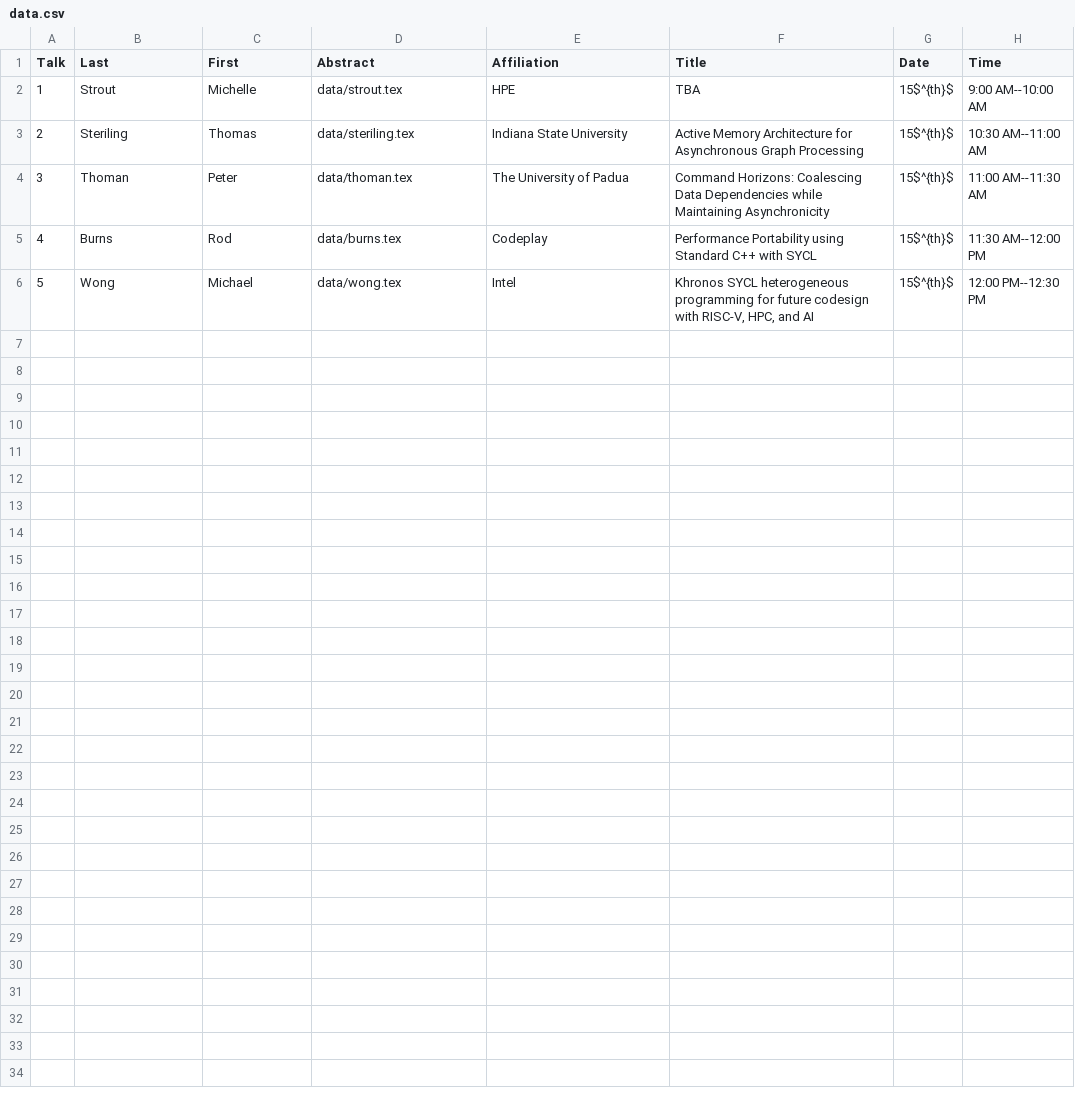
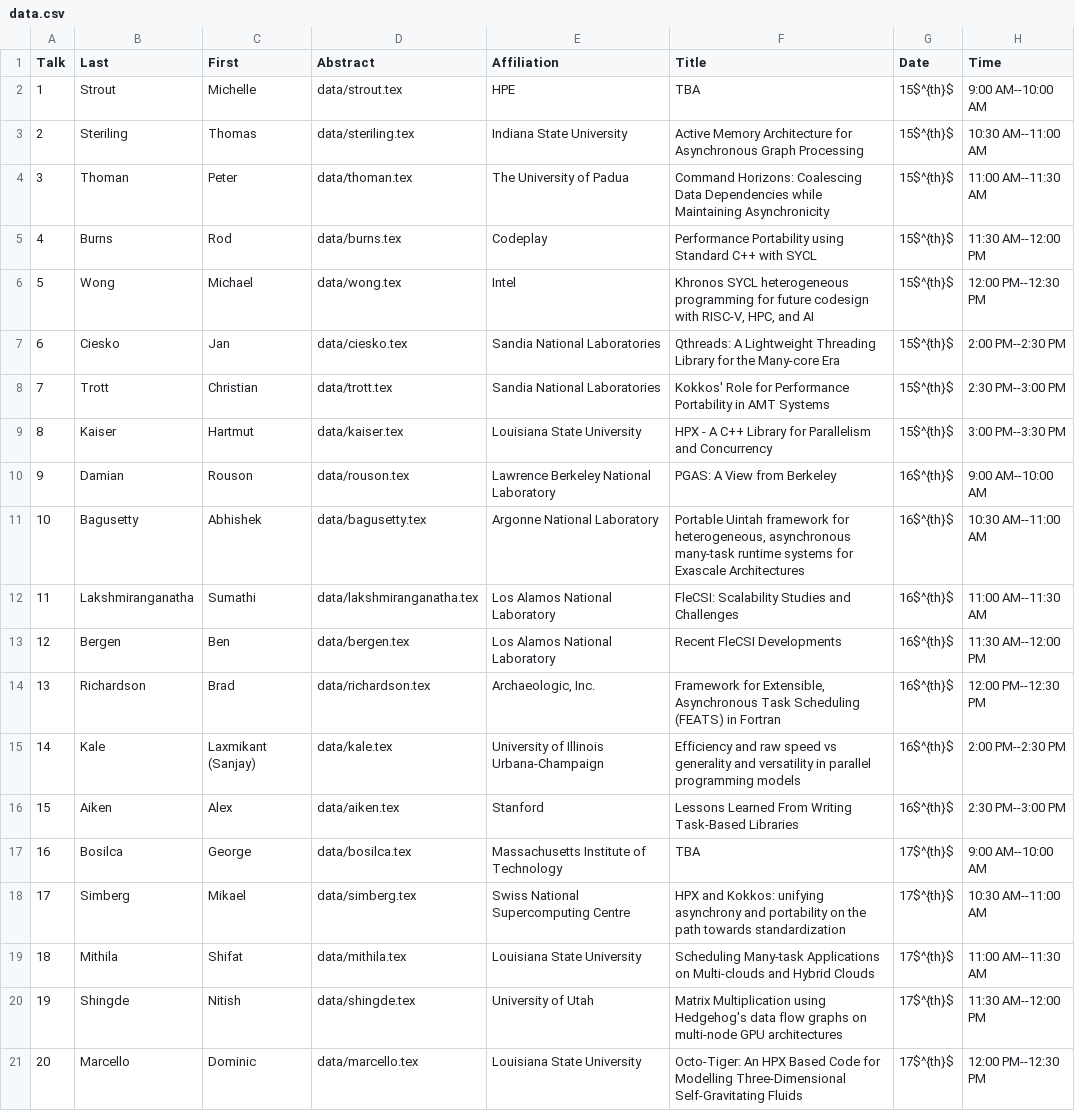
Before and after one commit to wamta25/booklet, a CSV file: data.csv, drawn as a sheet; the diff names each change by its address in the sheet, - before the commit and + after, or states it on an @@ line.

Commit message:
Add more talks

```diff
--- a/data.csv
+++ b/data.csv
+row 7: 6 | Ciesko | Jan | data/ciesko.tex | Sandia National Laboratories | Qthreads: A Lightweight Threading Library for the Many-core Era | 15$^{th}$ | 2:00 PM--2:30 PM
+row 8: 7 | Trott | Christian | data/trott.tex | Sandia National Laboratories | Kokkos' Role for Performance Portability in AMT Systems | 15$^{th}$ | 2:30 PM--3:00 PM
+row 9: 8 | Kaiser | Hartmut | data/kaiser.tex | Louisiana State University | HPX - A C++ Library for Parallelism and Concurrency | 15$^{th}$ | 3:00 PM--3:30 PM
+row 10: 9 | Damian | Rouson | data/rouson.tex | Lawrence Berkeley National Laboratory | PGAS: A View from Berkeley | 16$^{th}$ | 9:00 AM--10:00 AM
+row 11: 10 | Bagusetty | Abhishek | data/bagusetty.tex | Argonne National Laboratory | Portable Uintah framework for heterogeneous, asynchronous many-task runtime systems for Exascale Architectures | 16$^{th}$ | 10:30 AM--11:00 AM
+row 12: 11 | Lakshmiranganatha | Sumathi | data/lakshmiranganatha.tex | Los Alamos National Laboratory | FleCSI: Scalability Studies and Challenges | 16$^{th}$ | 11:00 AM--11:30 AM
+row 13: 12 | Bergen | Ben | data/bergen.tex | Los Alamos National Laboratory | Recent FleCSI Developments | 16$^{th}$ | 11:30 AM--12:00 PM
+row 14: 13 | Richardson | Brad | data/richardson.tex | Archaeologic, Inc. | Framework for Extensible, Asynchronous Task Scheduling (FEATS) in Fortran | 16$^{th}$ | 12:00 PM--12:30 PM
+row 15: 14 | Kale | Laxmikant (Sanjay) | data/kale.tex | University of Illinois Urbana-Champaign | Efficiency and raw speed vs generality and versatility in parallel programming models | 16$^{th}$ | 2:00 PM--2:30 PM
+row 16: 15 | Aiken | Alex | data/aiken.tex | Stanford | Lessons Learned From Writing Task-Based Libraries | 16$^{th}$ | 2:30 PM--3:00 PM
+row 17: 16 | Bosilca | George | data/bosilca.tex | Massachusetts Institute of Technology | TBA | 17$^{th}$ | 9:00 AM--10:00 AM
+row 18: 17 | Simberg | Mikael | data/simberg.tex | Swiss National Supercomputing Centre | HPX and Kokkos: unifying asynchrony and portability on the path towards standardization | 17$^{th}$ | 10:30 AM--11:00 AM
+row 19: 18 | Mithila | Shifat | data/mithila.tex | Louisiana State University | Scheduling Many-task Applications on Multi-clouds and Hybrid Clouds | 17$^{th}$ | 11:00 AM--11:30 AM
+row 20: 19 | Shingde | Nitish | data/shingde.tex | University of Utah | Matrix Multiplication using Hedgehog's data flow graphs on multi-node GPU architectures | 17$^{th}$ | 11:30 AM--12:00 PM
+row 21: 20 | Marcello | Dominic | data/marcello.tex | Louisiana State University | Octo-Tiger: An HPX Based Code for Modelling Three-Dimensional Self-Gravitating Fluids | 17$^{th}$ | 12:00 PM--12:30 PM
```
Also changed, not shown: 17 other files.
